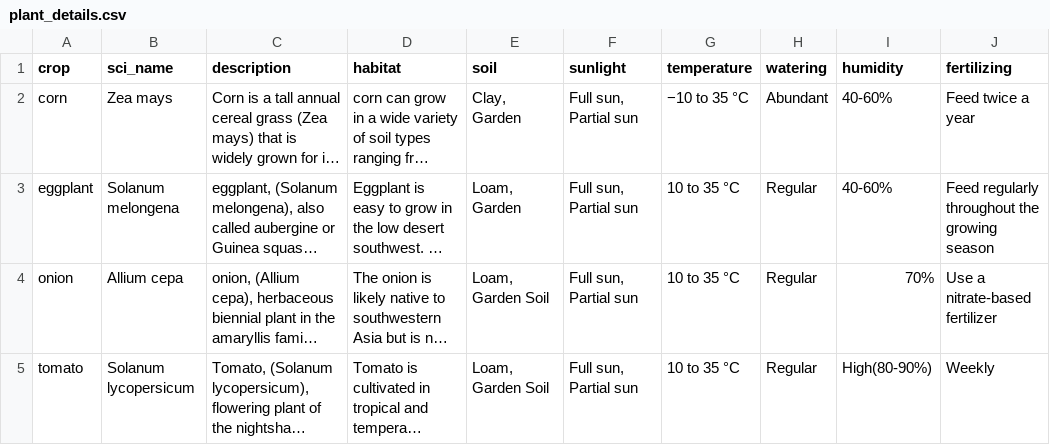
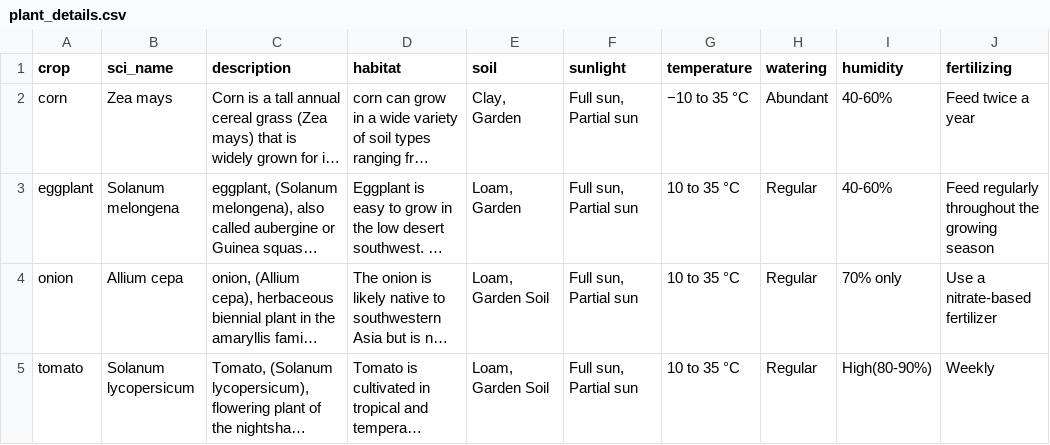
Before and after one commit to JioBon/SaganaApp, a CSV file: csv/plant_details.csv, drawn as a sheet; long unchanged cells end in …; the diff names each change by its address in the sheet, - before the commit and + after, or states it on an @@ line.

```diff
--- a/csv/plant_details.csv
+++ b/csv/plant_details.csv
-I4 (humidity): 70%
+I4 (humidity): 70% only
```
Also changed, not shown: 1 other file.
